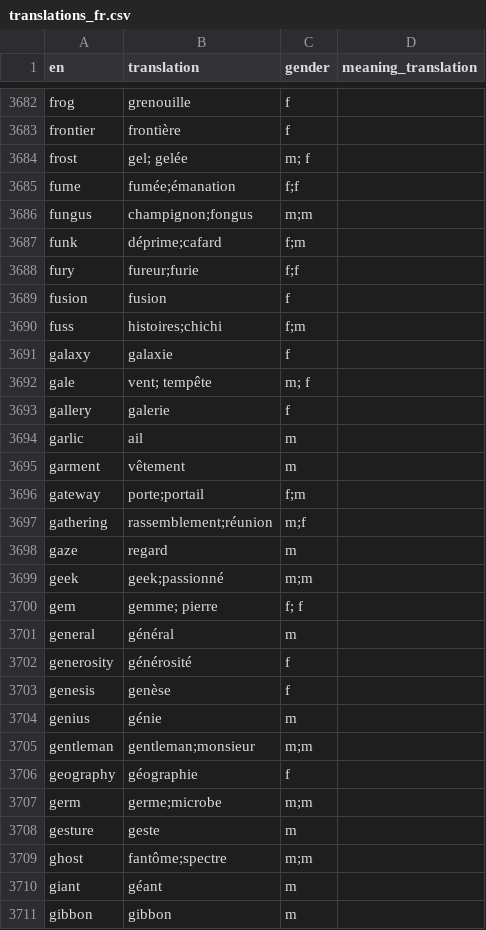
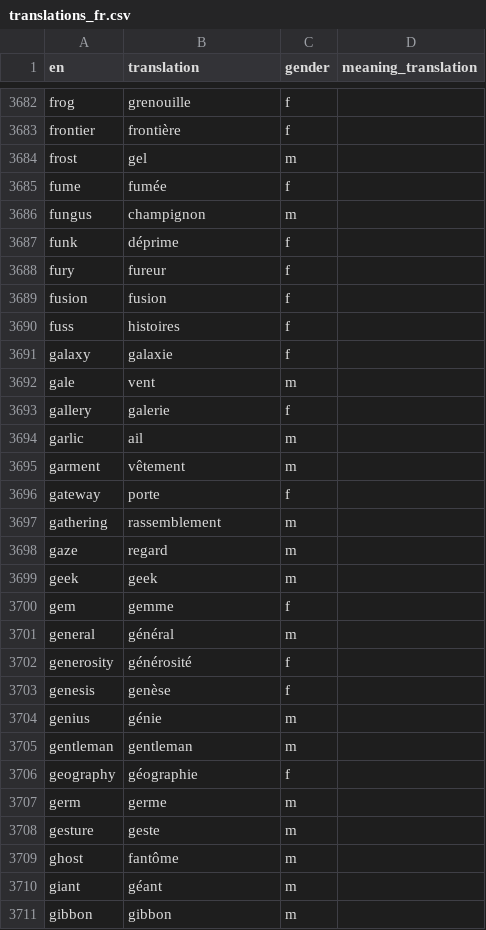
Before and after one commit to kako-jun/noun-gender, a CSV file: data/translations_fr.csv, drawn as a sheet; only a part is shown, gaps mark what is left out; the diff covers the shown part only.

```diff
--- a/data/translations_fr.csv
+++ b/data/translations_fr.csv
@@ -3683,11 +3683,11 @@ frog	grenouille	f
 frontier	frontière	f	
-frost	gel; gelée	m; f	
-fume	fumée;émanation	f;f	
-fungus	champignon;fongus	m;m	
-funk	déprime;cafard	f;m	
-fury	fureur;furie	f;f	
+frost	gel	m	
+fume	fumée	f	
+fungus	champignon	m	
+funk	déprime	f	
+fury	fureur	f	
 fusion	fusion	f	
-fuss	histoires;chichi	f;m	
+fuss	histoires	f	
 galaxy	galaxie	f	
-gale	vent; tempête	m; f	
+gale	vent	m	
 gallery	galerie	f	
@@ -3695,7 +3695,7 @@ garlic	ail	m
 garment	vêtement	m	
-gateway	porte;portail	f;m	
-gathering	rassemblement;réunion	m;f	
+gateway	porte	f	
+gathering	rassemblement	m	
 gaze	regard	m	
-geek	geek;passionné	m;m	
-gem	gemme; pierre	f; f	
+geek	geek	m	
+gem	gemme	f	
 general	général	m	
@@ -3704,7 +3704,7 @@ genesis	genèse	f
 genius	génie	m	
-gentleman	gentleman;monsieur	m;m	
+gentleman	gentleman	m	
 geography	géographie	f	
-germ	germe;microbe	m;m	
+germ	germe	m	
 gesture	geste	m	
-ghost	fantôme;spectre	m;m	
+ghost	fantôme	m	
 giant	géant	m	
```
Also changed, not shown: 170 edited cells elsewhere in this file, data/translations_ar.csv, data/translations_de.csv, 5 other files.
